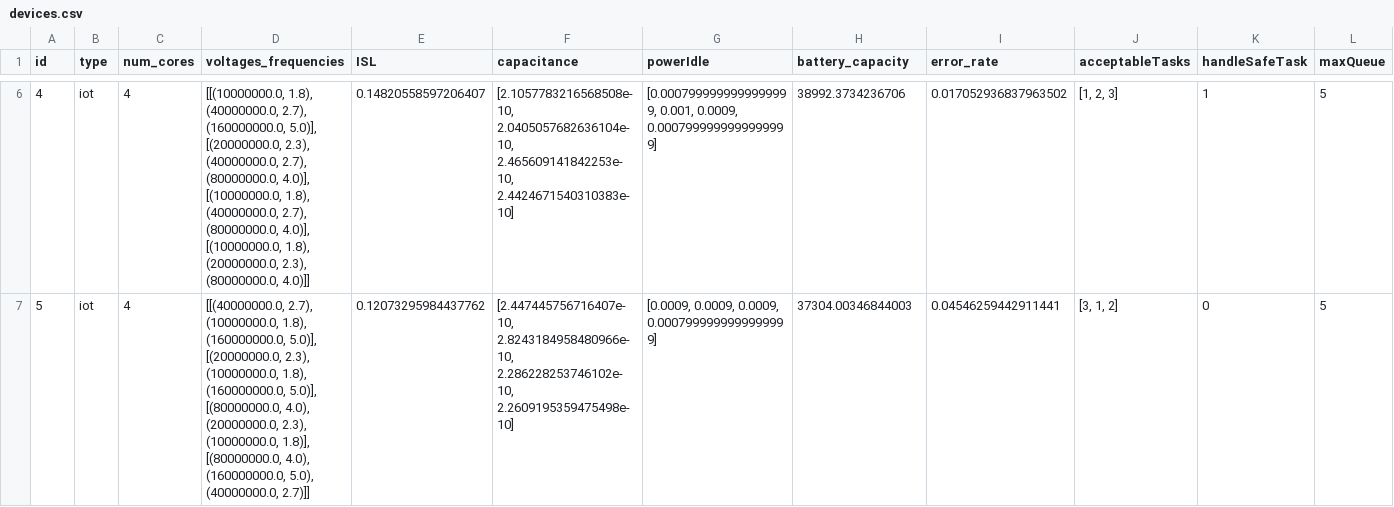
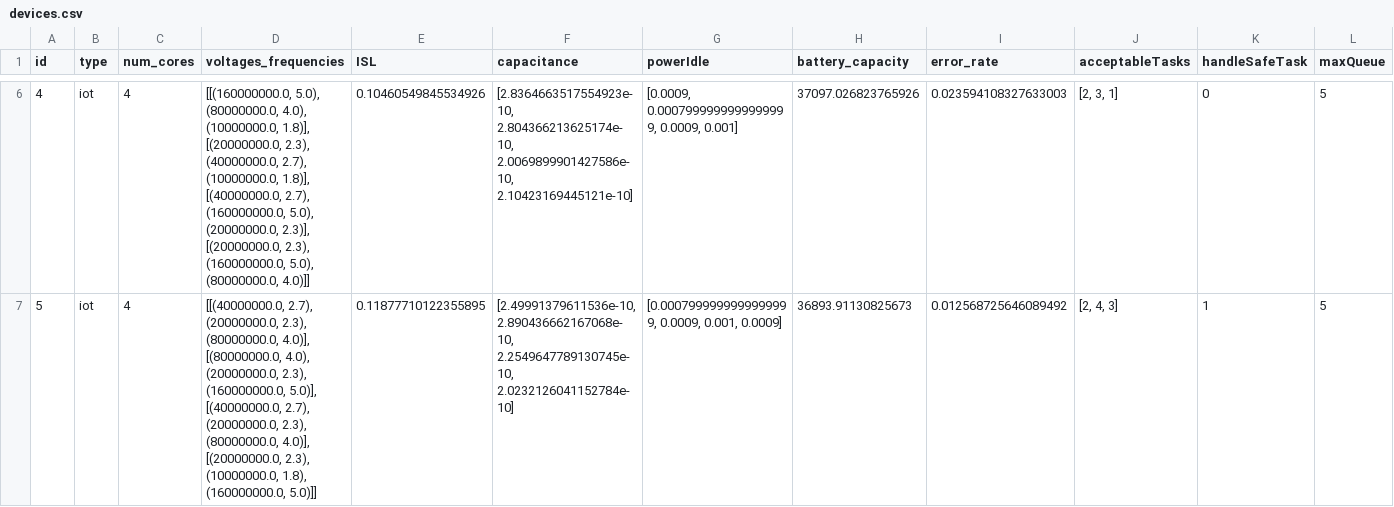
Before and after one commit to seyedAliHamedi/EDGE-IOT, a CSV file: data/resources/devices.csv, drawn as a sheet; only a part is shown, gaps mark what is left out; the diff covers the shown part only; the diff names each change by its address in the sheet, - before the commit and + after, or states it on an @@ line.

```diff
--- a/data/resources/devices.csv
+++ b/data/resources/devices.csv
-D6 (voltages_frequencies): [[(10000000.0, 1.8), (40000000.0, 2.7), (160000000.0, 5.0)], [(20000000.0, 2.3), (40000000.0, 2.7), (80000000.0, 4.0)], [(10000000.0, 1.8), (40000000.0, 2.7), (80000000.0, 4.0)], [(10000000.0, 1.8), (20000000.0, 2.3), (80000000.0, 4.0)]]
+D6 (voltages_frequencies): [[(160000000.0, 5.0), (80000000.0, 4.0), (10000000.0, 1.8)], [(20000000.0, 2.3), (40000000.0, 2.7), (10000000.0, 1.8)], [(40000000.0, 2.7), (160000000.0, 5.0), (20000000.0, 2.3)], [(20000000.0, 2.3), (160000000.0, 5.0), (80000000.0, 4.0)]]
-E6 (ISL): 0.14820558597206407
+E6 (ISL): 0.10460549845534926
-F6 (capacitance): [2.1057783216568508e-10, 2.0405057682636104e-10, 2.465609141842253e-10, 2.4424671540310383e-10]
+F6 (capacitance): [2.8364663517554923e-10, 2.804366213625174e-10, 2.0069899901427586e-10, 2.10423169445121e-10]
-G6 (powerIdle): [0.0007999999999999999, 0.001, 0.0009, 0.0007999999999999999]
+G6 (powerIdle): [0.0009, 0.0007999999999999999, 0.0009, 0.001]
-H6 (battery_capacity): 38992.3734236706
+H6 (battery_capacity): 37097.026823765926
-I6 (error_rate): 0.017052936837963502
+I6 (error_rate): 0.023594108327633003
-J6 (acceptableTasks): [1, 2, 3]
+J6 (acceptableTasks): [2, 3, 1]
-K6 (handleSafeTask): 1
+K6 (handleSafeTask): 0
-D7 (voltages_frequencies): [[(40000000.0, 2.7), (10000000.0, 1.8), (160000000.0, 5.0)], [(20000000.0, 2.3), (10000000.0, 1.8), (160000000.0, 5.0)], [(80000000.0, 4.0), (20000000.0, 2.3), (10000000.0, 1.8)], [(80000000.0, 4.0), (160000000.0, 5.0), (40000000.0, 2.7)]]
+D7 (voltages_frequencies): [[(40000000.0, 2.7), (20000000.0, 2.3), (80000000.0, 4.0)], [(80000000.0, 4.0), (20000000.0, 2.3), (160000000.0, 5.0)], [(40000000.0, 2.7), (20000000.0, 2.3), (80000000.0, 4.0)], [(20000000.0, 2.3), (10000000.0, 1.8), (160000000.0, 5.0)]]
-E7 (ISL): 0.12073295984437762
+E7 (ISL): 0.11877710122355895
-F7 (capacitance): [2.447445756716407e-10, 2.8243184958480966e-10, 2.286228253746102e-10, 2.2609195359475498e-10]
+F7 (capacitance): [2.49991379611536e-10, 2.890436662167068e-10, 2.2549647789130745e-10, 2.0232126041152784e-10]
-G7 (powerIdle): [0.0009, 0.0009, 0.0009, 0.0007999999999999999]
+G7 (powerIdle): [0.0007999999999999999, 0.0009, 0.001, 0.0009]
-H7 (battery_capacity): 37304.00346844003
+H7 (battery_capacity): 36893.91130825673
-I7 (error_rate): 0.04546259442911441
+I7 (error_rate): 0.012568725646089492
-J7 (acceptableTasks): [3, 1, 2]
+J7 (acceptableTasks): [2, 4, 3]
-K7 (handleSafeTask): 0
+K7 (handleSafeTask): 1
```
Also changed, not shown: 82 edited cells elsewhere in this file, 16 other files.
